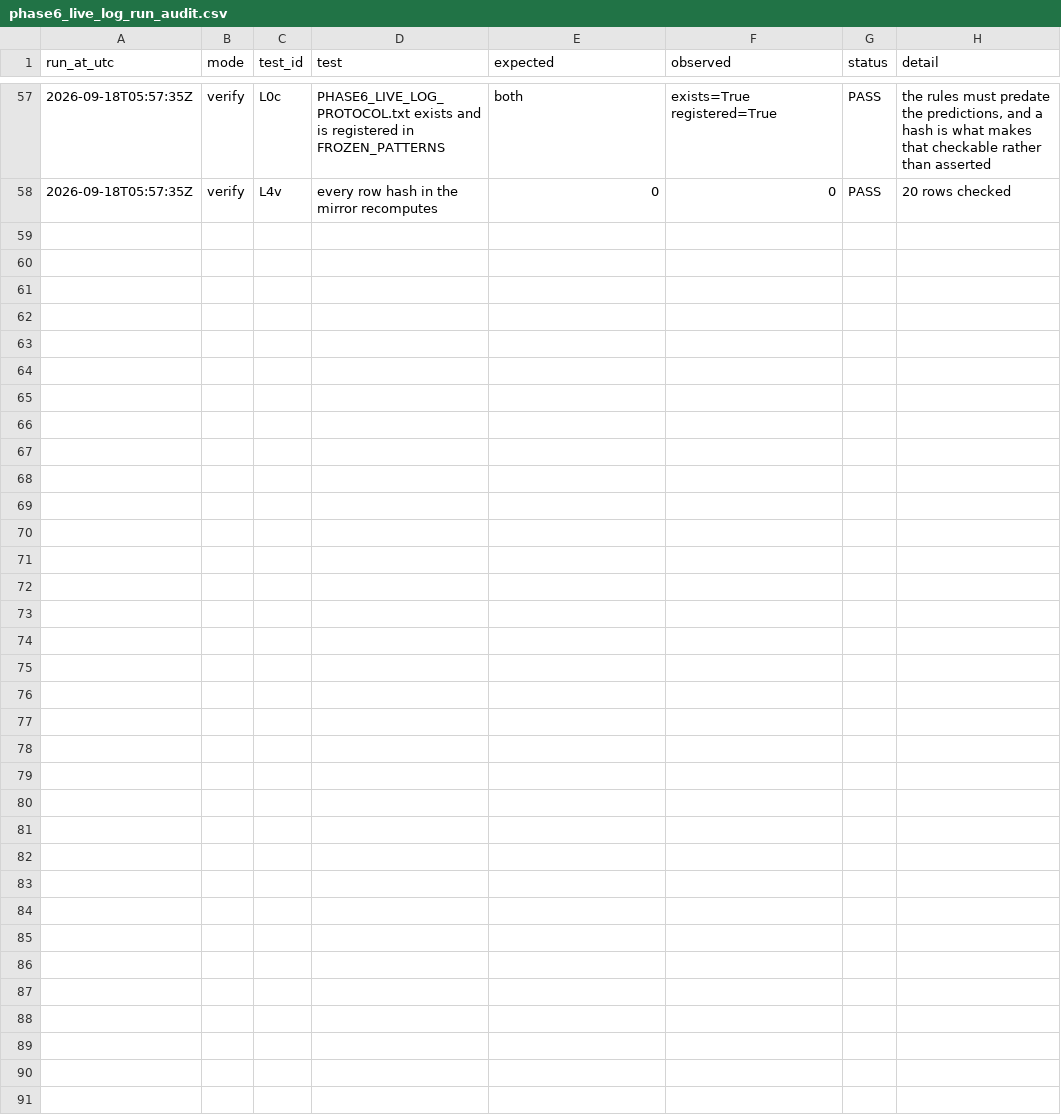
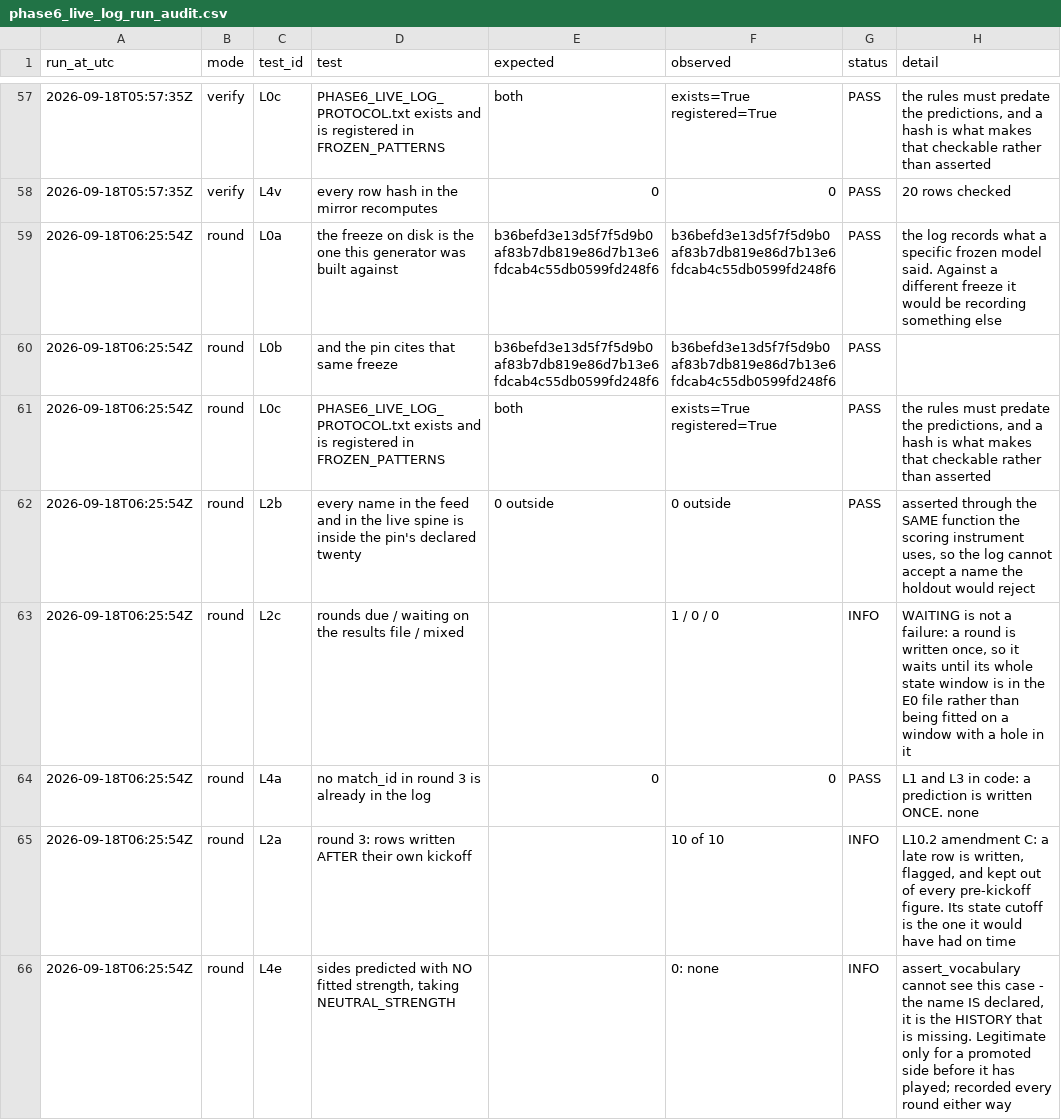
Before and after one commit to karabo221/PremierLeagueML, a CSV file: live_log/phase6_live_log_run_audit.csv, drawn as a sheet; only a part is shown, gaps mark what is left out; the diff covers the shown part only.

```diff
--- a/live_log/phase6_live_log_run_audit.csv
+++ b/live_log/phase6_live_log_run_audit.csv
@@ -58 +58,9 @@ run_at_utc,mode,test_id,test,expected,observed,status,detail
 2026-09-18T05:57:35Z,verify,L4v,every row hash in the mirror recomputes,0,0,PASS,20 rows checked
+2026-09-18T06:25:54Z,round,L0a,the freeze on disk is the one this generator was built against,b36befd3e13d5f7f5d9b0af83b7db819e86d7b13e6fdcab4c55db0599fd248f6,b36befd3e13d5f7f5d9b0af83b7db819e86d7b13e6fdcab4c55db0599fd248f6,PASS,the log records what a specific frozen model said. Against a different freeze it would be recording something else
+2026-09-18T06:25:54Z,round,L0b,and the pin cites that same freeze,b36befd3e13d5f7f5d9b0af83b7db819e86d7b13e6fdcab4c55db0599fd248f6,b36befd3e13d5f7f5d9b0af83b7db819e86d7b13e6fdcab4c55db0599fd248f6,PASS,
+2026-09-18T06:25:54Z,round,L0c,PHASE6_LIVE_LOG_PROTOCOL.txt exists and is registered in FROZEN_PATTERNS,both,exists=True registered=True,PASS,"the rules must predate the predictions, and a hash is what makes that checkable rather than asserted"
+2026-09-18T06:25:54Z,round,L2b,every name in the feed and in the live spine is inside the pin's declared twenty,0 outside,0 outside,PASS,"asserted through the SAME function the scoring instrument uses, so the log cannot accept a name the holdout would reject"
+2026-09-18T06:25:54Z,round,L2c,rounds due / waiting on the results file / mixed,,1 / 0 / 0,INFO,"WAITING is not a failure: a round is written once, so it waits until its whole state window is in the E0 file rather than being fitted on a window with a hole in it"
+2026-09-18T06:25:54Z,round,L4a,no match_id in round 3 is already in the log,0,0,PASS,L1 and L3 in code: a prediction is written ONCE. none
+2026-09-18T06:25:54Z,round,L2a,round 3: rows written AFTER their own kickoff,,10 of 10,INFO,"L10.2 amendment C: a late row is written, flagged, and kept out of every pre-kickoff figure. Its state cutoff is the one it would have had on time"
+2026-09-18T06:25:54Z,round,L4e,"sides predicted with NO fitted strength, taking NEUTRAL_STRENGTH",,0: none,INFO,"assert_vocabulary cannot see this case - the name IS declared, it is the HISTORY that is missing. Legitimate only for a promoted side before it has played; recorded every round either way"
```
Also changed, not shown: 7 added rows elsewhere in this file, live_log/phase6_capture_audit.csv, live_log/phase6_live_predictions.csv.
